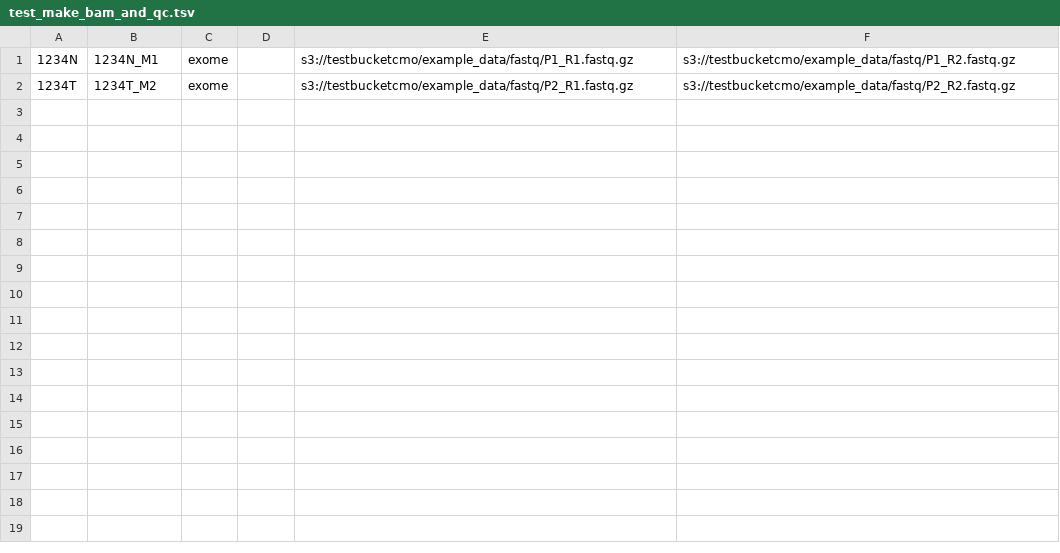
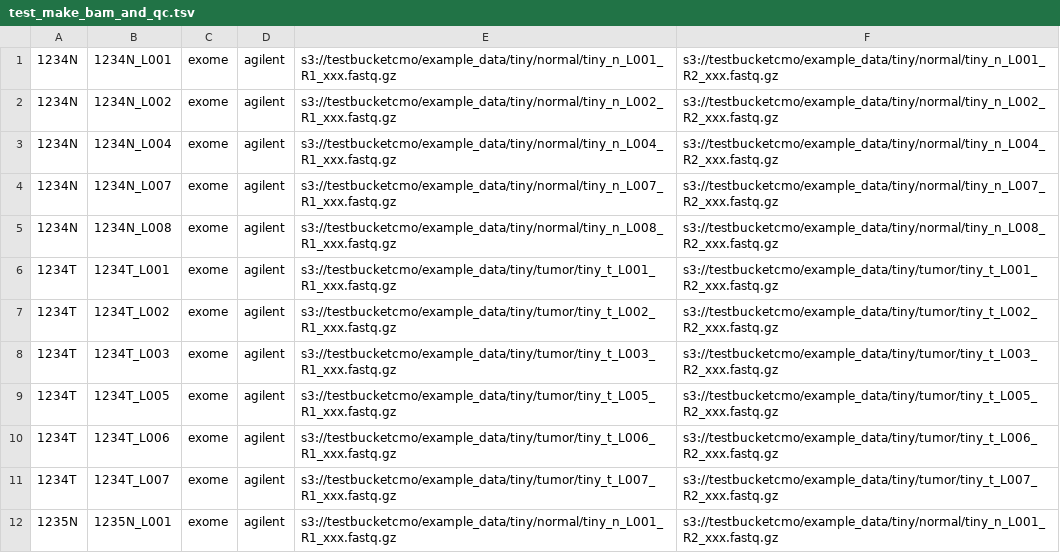
Before and after one commit to mskcc/tempo, a TSV file: test_inputs/aws/test_make_bam_and_qc.tsv, drawn as a sheet.

```diff
--- a/test_inputs/aws/test_make_bam_and_qc.tsv
+++ b/test_inputs/aws/test_make_bam_and_qc.tsv
@@ -1,2 +1,12 @@
-1234N	1234N_M1	exome		s3://testbucketcmo/example_data/fastq/P1_R1.fastq.gz	s3://testbucketcmo/example_data/fastq/P1_R2.fastq.gz
-1234T	1234T_M2	exome		s3://testbucketcmo/example_data/fastq/P2_R1.fastq.gz	s3://testbucketcmo/example_data/fastq/P2_R2.fastq.gz
+1234N	1234N_L001	exome	agilent	s3://testbucketcmo/example_data/tiny/normal/tiny_n_L001_R1_xxx.fastq.gz	s3://testbucketcmo/example_data/tiny/normal/tiny_n_L001_R2_xxx.fastq.gz
+1234N	1234N_L002	exome	agilent	s3://testbucketcmo/example_data/tiny/normal/tiny_n_L002_R1_xxx.fastq.gz	s3://testbucketcmo/example_data/tiny/normal/tiny_n_L002_R2_xxx.fastq.gz
+1234N	1234N_L004	exome	agilent	s3://testbucketcmo/example_data/tiny/normal/tiny_n_L004_R1_xxx.fastq.gz	s3://testbucketcmo/example_data/tiny/normal/tiny_n_L004_R2_xxx.fastq.gz
+1234N	1234N_L007	exome	agilent	s3://testbucketcmo/example_data/tiny/normal/tiny_n_L007_R1_xxx.fastq.gz	s3://testbucketcmo/example_data/tiny/normal/tiny_n_L007_R2_xxx.fastq.gz
+1234N	1234N_L008	exome	agilent	s3://testbucketcmo/example_data/tiny/normal/tiny_n_L008_R1_xxx.fastq.gz	s3://testbucketcmo/example_data/tiny/normal/tiny_n_L008_R2_xxx.fastq.gz
+1234T	1234T_L001	exome	agilent	s3://testbucketcmo/example_data/tiny/tumor/tiny_t_L001_R1_xxx.fastq.gz	s3://testbucketcmo/example_data/tiny/tumor/tiny_t_L001_R2_xxx.fastq.gz
+1234T	1234T_L002	exome	agilent	s3://testbucketcmo/example_data/tiny/tumor/tiny_t_L002_R1_xxx.fastq.gz	s3://testbucketcmo/example_data/tiny/tumor/tiny_t_L002_R2_xxx.fastq.gz
+1234T	1234T_L003	exome	agilent	s3://testbucketcmo/example_data/tiny/tumor/tiny_t_L003_R1_xxx.fastq.gz	s3://testbucketcmo/example_data/tiny/tumor/tiny_t_L003_R2_xxx.fastq.gz
+1234T	1234T_L005	exome	agilent	s3://testbucketcmo/example_data/tiny/tumor/tiny_t_L005_R1_xxx.fastq.gz	s3://testbucketcmo/example_data/tiny/tumor/tiny_t_L005_R2_xxx.fastq.gz
+1234T	1234T_L006	exome	agilent	s3://testbucketcmo/example_data/tiny/tumor/tiny_t_L006_R1_xxx.fastq.gz	s3://testbucketcmo/example_data/tiny/tumor/tiny_t_L006_R2_xxx.fastq.gz
+1234T	1234T_L007	exome	agilent	s3://testbucketcmo/example_data/tiny/tumor/tiny_t_L007_R1_xxx.fastq.gz	s3://testbucketcmo/example_data/tiny/tumor/tiny_t_L007_R2_xxx.fastq.gz
+1235N	1235N_L001	exome	agilent	s3://testbucketcmo/example_data/tiny/normal/tiny_n_L001_R1_xxx.fastq.gz	s3://testbucketcmo/example_data/tiny/normal/tiny_n_L001_R2_xxx.fastq.gz
```
Also changed, not shown: test_inputs/aws/WGS_mark.tsv, test_inputs/aws/test_somatic.tsv, 20 other files.
